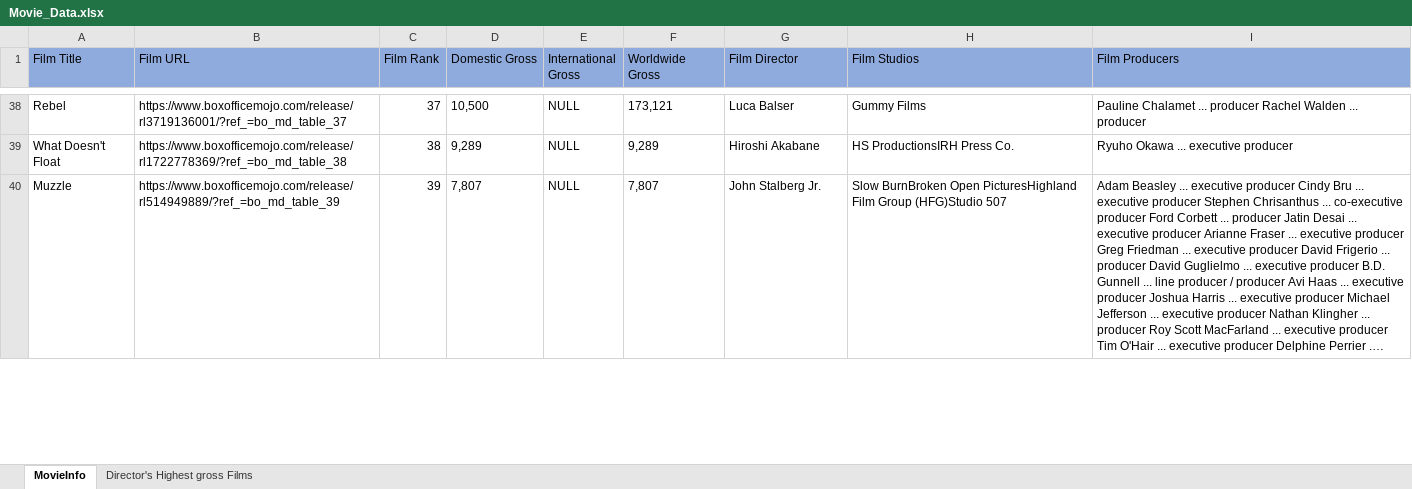
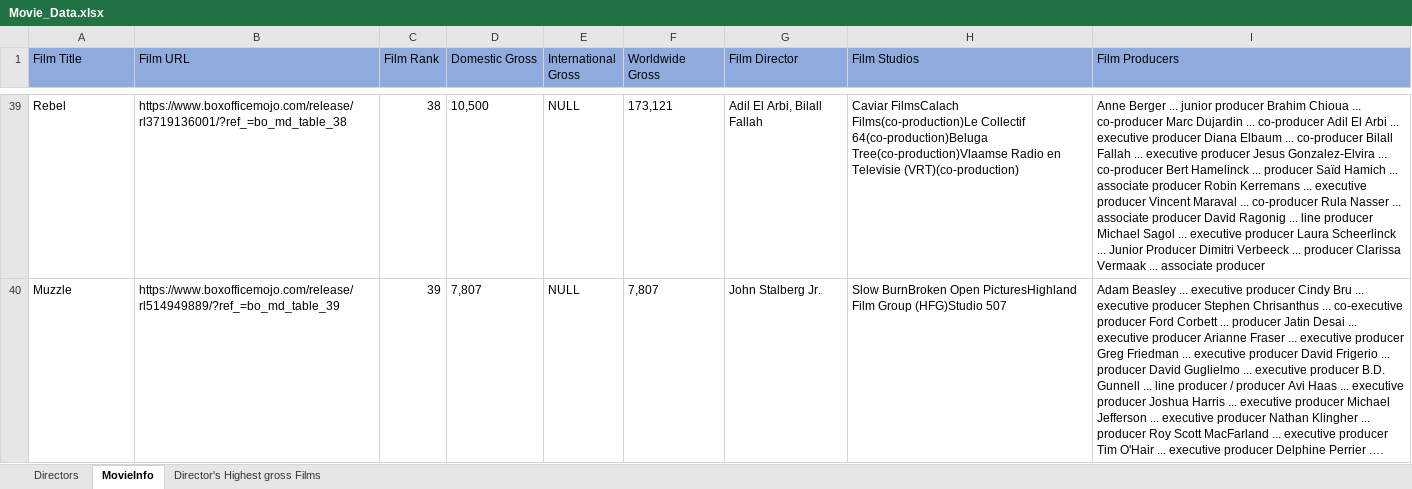
Before and after one commit to psri981/Group8-300-762, an Excel workbook: Movie_Data.xlsx, sheet MovieInfo, drawn as a sheet; only a part is shown, gaps mark what is left out; long unchanged cells end in …; values as stored, in another font and other column widths than the file's, no borders; removed rows and columns are numbered as before the commit, all else as after; the diff covers the shown part only; the diff names each change by its address in the sheet, - before the commit and + after, or states it on an @@ line.

```diff
--- a/Movie_Data.xlsx (sheet MovieInfo)
+++ b/Movie_Data.xlsx (sheet MovieInfo)
+sheet tab: Directors
-B39 (Film URL): https://www.boxofficemojo.com/release/rl3719136001/?ref_=bo_md_table_37
+B39 (Film URL): https://www.boxofficemojo.com/release/rl3719136001/?ref_=bo_md_table_38
-C39 (Film Rank): 37
+C39 (Film Rank): 38
-G39 (Film Director): Luca Balser
+G39 (Film Director): Adil El Arbi, Bilall Fallah
-H39 (Film Studios): Gummy Films
+H39 (Film Studios): Caviar FilmsCalach Films(co-production)Le Collectif 64(co-production)Beluga Tree(co-production)Vlaamse Radio en Televisie (VRT)(co-production)
-I39 (Film Producers): Pauline Chalamet ... producer Rachel Walden ... producer
+I39 (Film Producers): Anne Berger ... junior producer Brahim Chioua ... co-producer Marc Dujardin ... co-producer Adil El Arbi ... executive producer Diana Elbaum ... co-producer Bilall Fallah ... executive producer Jesus Gonzalez-Elvira ... co-producer Bert Hamelinck ... producer Saïd Hamich ... associate producer Robin Kerremans ... executive producer Vincent Maraval ... co-producer Rula Nasser ... associate producer David Ragonig ... line producer Michael Sagol ... executive producer Laura Scheerlinck ... Junior Producer Dimitri Verbeeck ... producer Clarissa Vermaak ... associate producer
-row 39: What Doesn't Float | https://www.boxofficemojo.com/release/rl1722778369/?ref_=bo_md_table_38 | 38 | 9,289 | NULL | 9,289 | Hiroshi Akabane | HS ProductionsIRH Press Co. | Ryuho Okawa ... executive producer
```
Also changed, not shown: 4 added rows, 3 removed rows and 89 edited cells elsewhere in this sheet.
